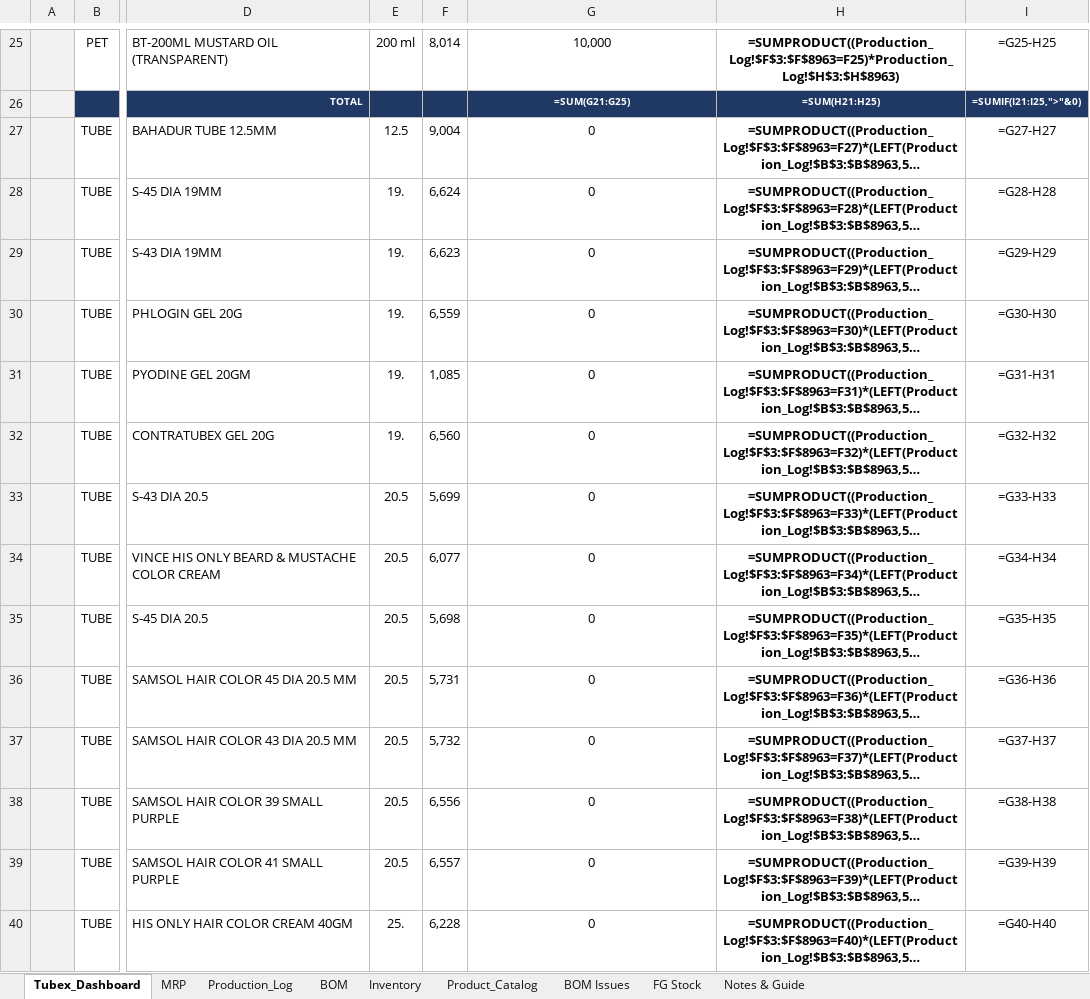
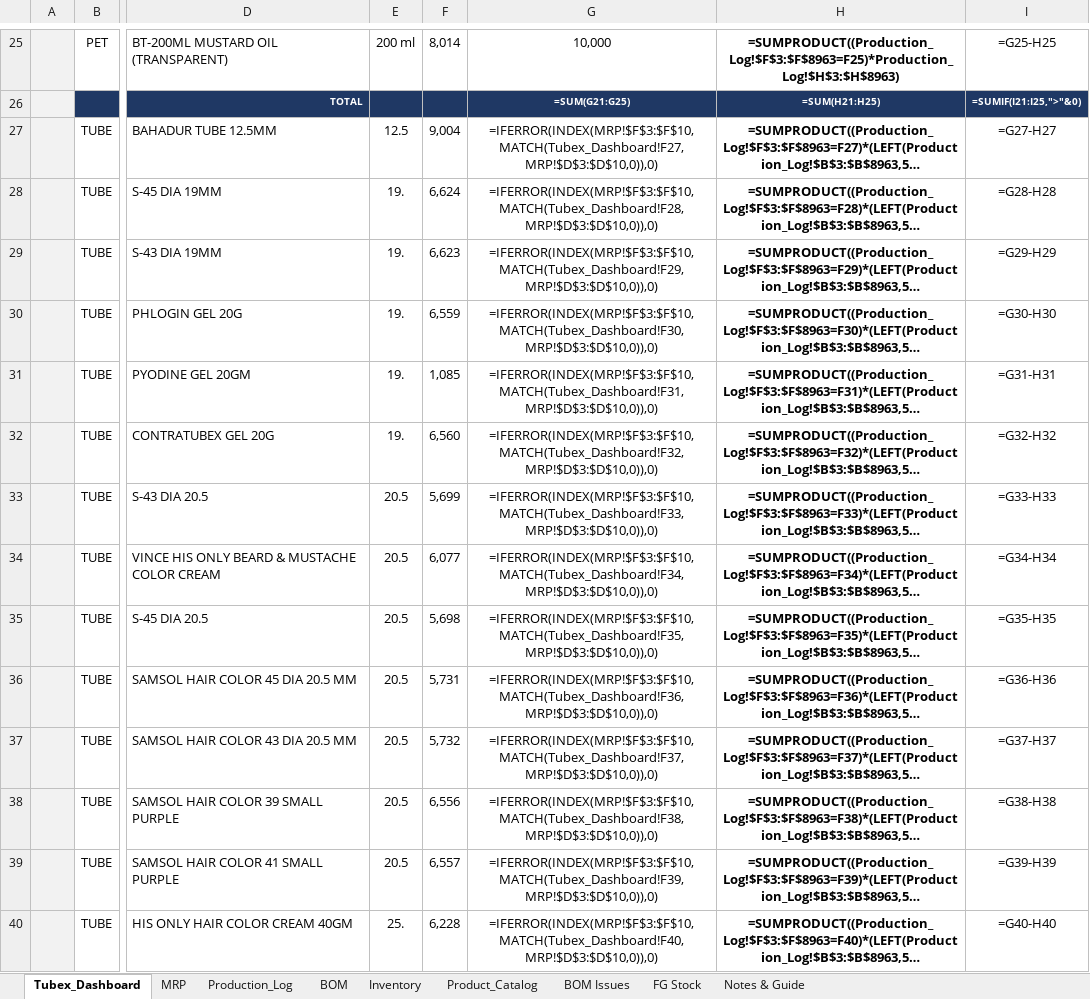
Before and after one commit to ckndr/alpha-containers, an Excel workbook: Tubex_v10_30.xlsx, sheet Tubex_Dashboard, drawn as a sheet; only a part is shown, gaps mark what is left out; long unchanged cells end in …; values as stored, in another font and other column widths than the file's, no borders; formulas without a stored value are shown as written; the diff covers the shown part only; the diff names each change by its address in the sheet, - before the commit and + after, or states it on an @@ line.

```diff
--- a/Tubex_v10_30.xlsx (sheet Tubex_Dashboard)
+++ b/Tubex_v10_30.xlsx (sheet Tubex_Dashboard)
-G27: 0
+G27: =IFERROR(INDEX(MRP!$F$3:$F$10,MATCH(Tubex_Dashboard!F27,MRP!$D$3:$D$10,0)),0)
-G28: 0
+G28: =IFERROR(INDEX(MRP!$F$3:$F$10,MATCH(Tubex_Dashboard!F28,MRP!$D$3:$D$10,0)),0)
-G29: 0
+G29: =IFERROR(INDEX(MRP!$F$3:$F$10,MATCH(Tubex_Dashboard!F29,MRP!$D$3:$D$10,0)),0)
-G30: 0
+G30: =IFERROR(INDEX(MRP!$F$3:$F$10,MATCH(Tubex_Dashboard!F30,MRP!$D$3:$D$10,0)),0)
-G31: 0
+G31: =IFERROR(INDEX(MRP!$F$3:$F$10,MATCH(Tubex_Dashboard!F31,MRP!$D$3:$D$10,0)),0)
-G32: 0
+G32: =IFERROR(INDEX(MRP!$F$3:$F$10,MATCH(Tubex_Dashboard!F32,MRP!$D$3:$D$10,0)),0)
-G33: 0
+G33: =IFERROR(INDEX(MRP!$F$3:$F$10,MATCH(Tubex_Dashboard!F33,MRP!$D$3:$D$10,0)),0)
-G34: 0
+G34: =IFERROR(INDEX(MRP!$F$3:$F$10,MATCH(Tubex_Dashboard!F34,MRP!$D$3:$D$10,0)),0)
-G35: 0
+G35: =IFERROR(INDEX(MRP!$F$3:$F$10,MATCH(Tubex_Dashboard!F35,MRP!$D$3:$D$10,0)),0)
-G36: 0
+G36: =IFERROR(INDEX(MRP!$F$3:$F$10,MATCH(Tubex_Dashboard!F36,MRP!$D$3:$D$10,0)),0)
-G37: 0
+G37: =IFERROR(INDEX(MRP!$F$3:$F$10,MATCH(Tubex_Dashboard!F37,MRP!$D$3:$D$10,0)),0)
-G38: 0
+G38: =IFERROR(INDEX(MRP!$F$3:$F$10,MATCH(Tubex_Dashboard!F38,MRP!$D$3:$D$10,0)),0)
-G39: 0
+G39: =IFERROR(INDEX(MRP!$F$3:$F$10,MATCH(Tubex_Dashboard!F39,MRP!$D$3:$D$10,0)),0)
-G40: 0
+G40: =IFERROR(INDEX(MRP!$F$3:$F$10,MATCH(Tubex_Dashboard!F40,MRP!$D$3:$D$10,0)),0)
```
Also changed, not shown: 26 edited cells elsewhere in this sheet, sheet MRP, sheet Inventory, hidden cells, 2 other files.
